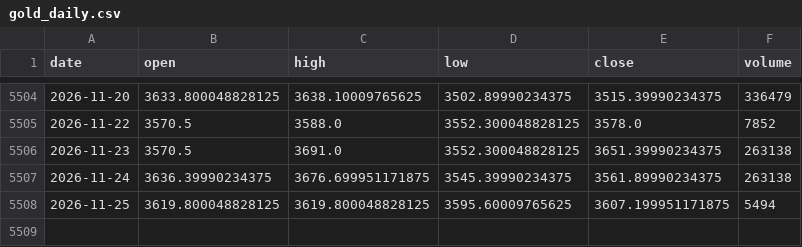
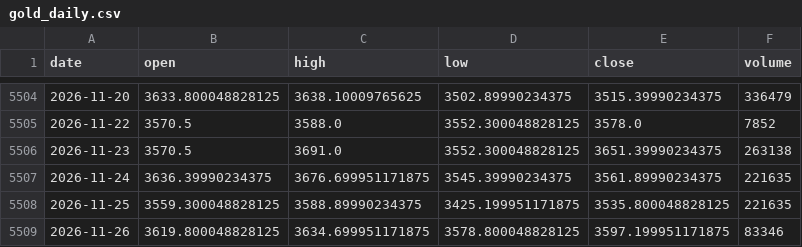
Before and after one commit to bess129/petcoke-forecaster, a CSV file: data/gold_daily.csv, drawn as a sheet; only a part is shown, gaps mark what is left out.

```diff
--- a/data/gold_daily.csv
+++ b/data/gold_daily.csv
@@ -5506,3 +5506,4 @@ date,open,high,low,close,volume
 2026-11-23,3570.5,3691.0,3552.300048828125,3651.39990234375,263138
-2026-11-24,3636.39990234375,3676.699951171875,3545.39990234375,3561.89990234375,263138
-2026-11-25,3619.800048828125,3619.800048828125,3595.60009765625,3607.199951171875,5494
+2026-11-24,3636.39990234375,3676.699951171875,3545.39990234375,3561.89990234375,221635
+2026-11-25,3559.300048828125,3588.89990234375,3425.199951171875,3535.800048828125,221635
+2026-11-26,3619.800048828125,3634.699951171875,3578.800048828125,3597.199951171875,83346
```
Also changed, not shown: data/gpc_prices.csv, 6 other files.
